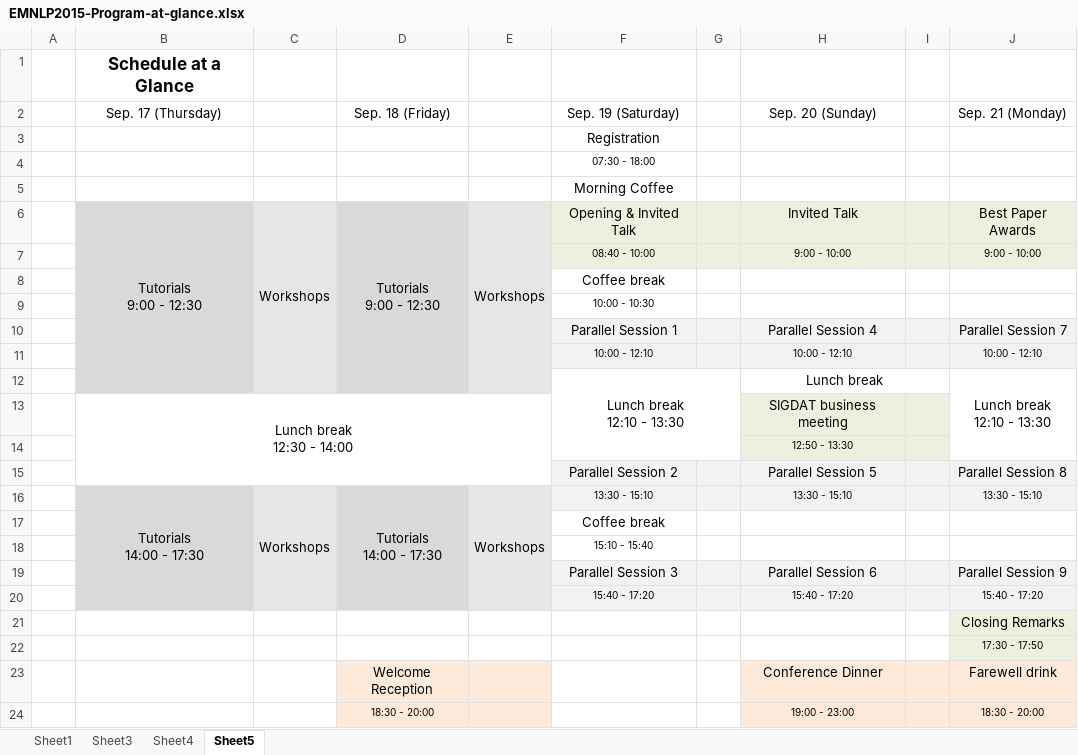
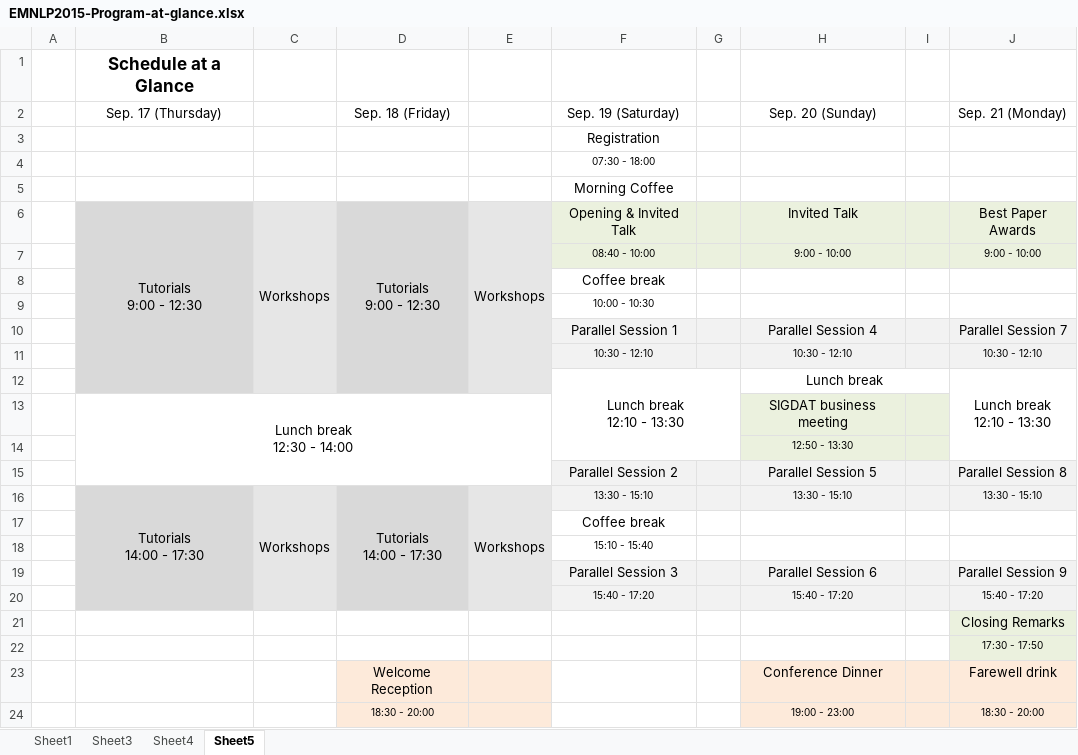
Before and after one commit to fmmb/emnlp2015-handbook, an Excel workbook: resources/EMNLP2015-Program-at-glance.xlsx, sheet Sheet5, drawn as a sheet; values as stored, in another font and other column widths than the file's, no borders; the diff names each change by its address in the sheet, - before the commit and + after, or states it on an @@ line.

Commit message:
Small change in the schedule at a glance

```diff
--- a/resources/EMNLP2015-Program-at-glance.xlsx (sheet Sheet5)
+++ b/resources/EMNLP2015-Program-at-glance.xlsx (sheet Sheet5)
-F11 (Sep. 19 (Saturday)): 10:00 - 12:10
+F11 (Sep. 19 (Saturday)): 10:30 - 12:10
-H11 (Sep. 20 (Sunday)): 10:00 - 12:10
+H11 (Sep. 20 (Sunday)): 10:30 - 12:10
-J11 (Sep. 21 (Monday)): 10:00 - 12:10
+J11 (Sep. 21 (Monday)): 10:30 - 12:10
```
Also changed, not shown: 11 other files.
